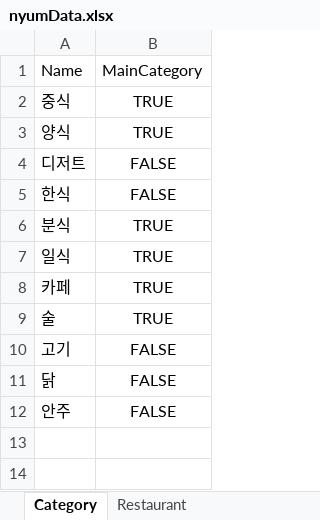
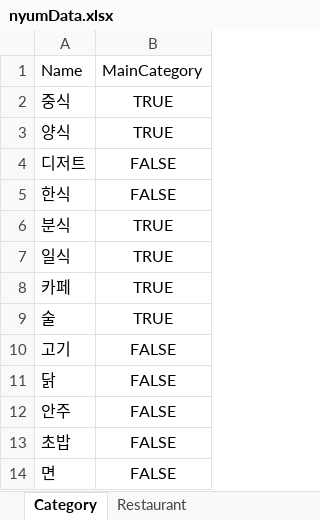
Before and after one commit to dfdfg42/nyum-tolic, an Excel workbook: src/main/resources/Data/nyumData.xlsx, sheet Category, drawn as a sheet; values as stored, in another font and other column widths than the file's, no borders; the diff names each change by its address in the sheet, - before the commit and + after, or states it on an @@ line.

```diff
--- a/src/main/resources/Data/nyumData.xlsx (sheet Category)
+++ b/src/main/resources/Data/nyumData.xlsx (sheet Category)
+row 13: 초밥 | FALSE
+row 14: 면 | FALSE
```
Also changed, not shown: sheet Restaurant, 1 other file.
